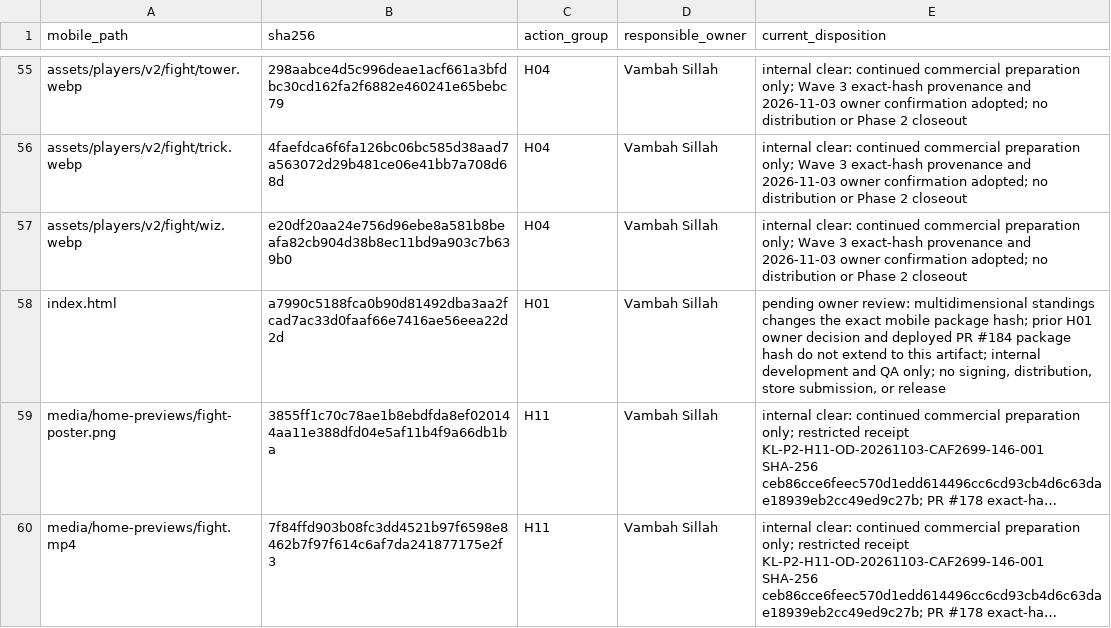
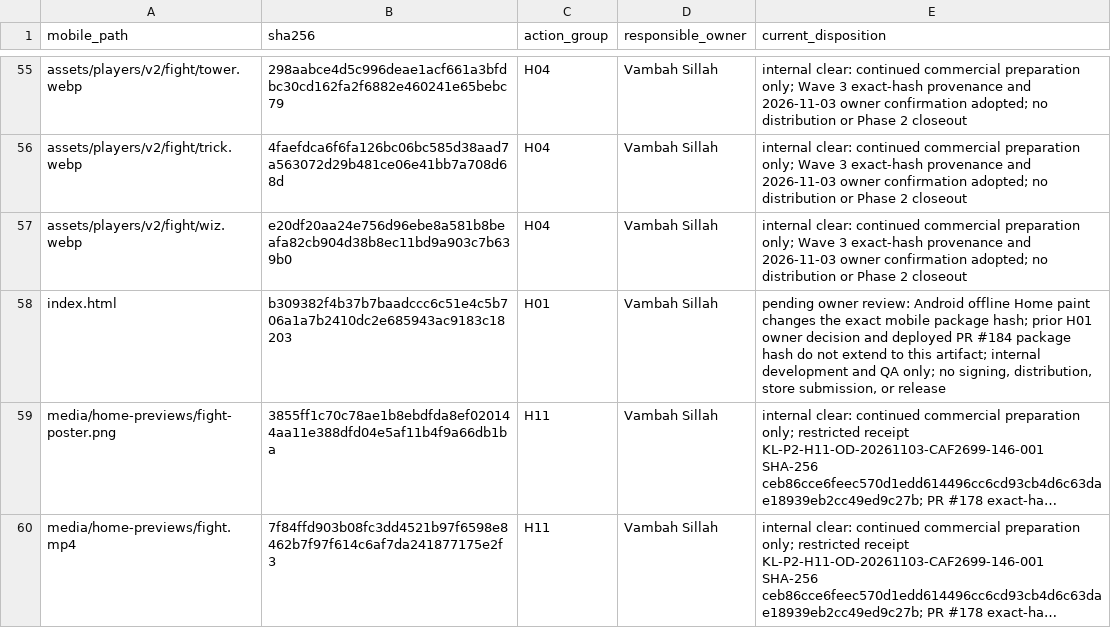
Before and after one commit to vsillah/KickLab, a CSV file: docs/release/rights-action-map.csv, drawn as a sheet; only a part is shown, gaps mark what is left out; long unchanged cells end in …; the diff names each change by its address in the sheet, - before the commit and + after, or states it on an @@ line.

Commit message:
fix: stabilize Android offline Home presentation

```diff
--- a/docs/release/rights-action-map.csv
+++ b/docs/release/rights-action-map.csv
-B58 (sha256): a7990c5188fca0b90d81492dba3aa2fcad7ac33d0faaf66e7416ae56eea22d2d
+B58 (sha256): b309382f4b37b7baadccc6c51e4c5b706a1a7b2410dc2e685943ac9183c18203
-E58 (current_disposition): …owner review: multidimensional standings changes the…
+E58 (current_disposition): …owner review: Android offline Home paint changes the…
```
Also changed, not shown: docs/release/shipped-file-rights.csv, 7 other files.
